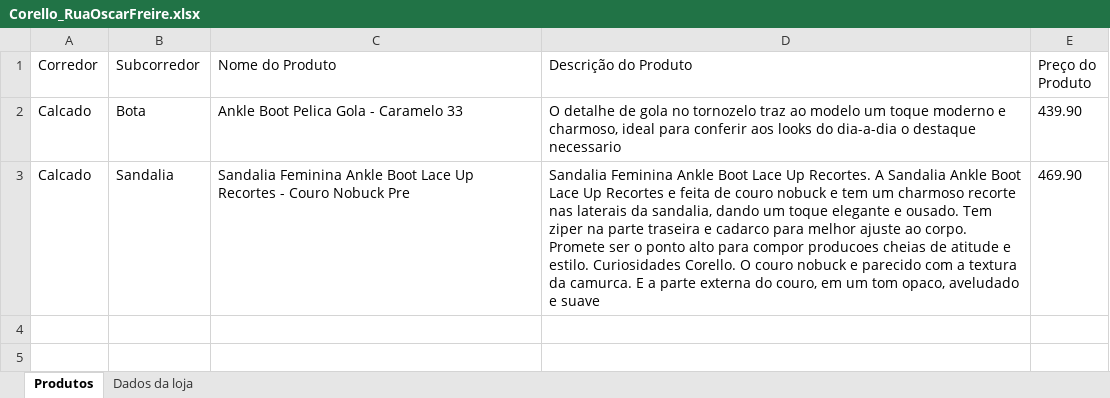
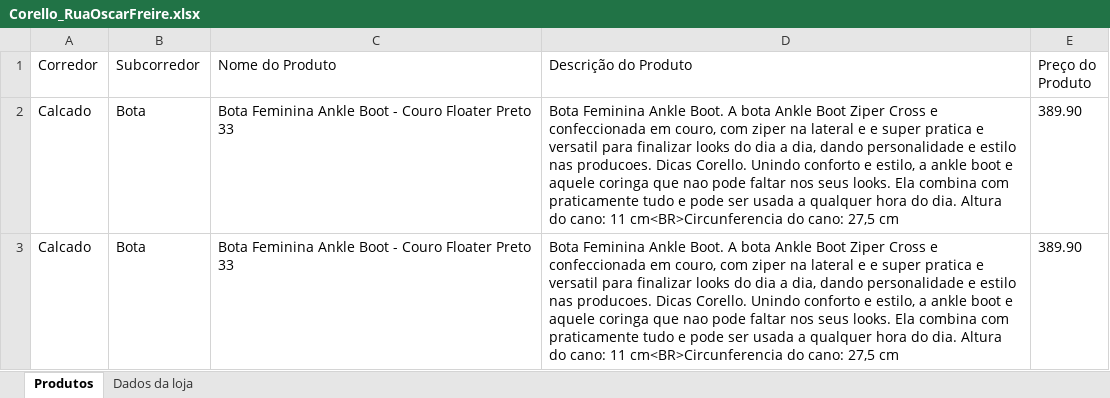
Before and after one commit to ygorsantana/teste_teste, an Excel workbook: backend/Corello_RuaOscarFreire.xlsx, sheet Produtos, drawn as a sheet; values as stored, in another font and other column widths than the file's, no borders; the diff names each change by its address in the sheet, - before the commit and + after, or states it on an @@ line.

```diff
--- a/backend/Corello_RuaOscarFreire.xlsx (sheet Produtos)
+++ b/backend/Corello_RuaOscarFreire.xlsx (sheet Produtos)
-C2 (Nome do Produto): Ankle Boot Pelica Gola - Caramelo 33
+C2 (Nome do Produto): Bota Feminina Ankle Boot - Couro Floater Preto 33
-D2 (Descrição do Produto): O detalhe de gola no tornozelo traz ao modelo um toque moderno e charmoso, ideal para conferir aos looks do dia-a-dia o destaque necessario
+D2 (Descrição do Produto): Bota Feminina Ankle Boot. A bota Ankle Boot Ziper Cross e confeccionada em couro, com ziper na lateral e e super pratica e versatil para finalizar looks do dia a dia, dando personalidade e estilo nas producoes. Dicas Corello. Unindo conforto e estilo, a ankle boot e aquele coringa que nao pode faltar nos seus looks. Ela combina com praticamente tudo e pode ser usada a qualquer hora do dia. Altura do cano: 11 cm<BR>Circunferencia do cano: 27,5 cm
-E2 (Preço do Produto): 439.90
+E2 (Preço do Produto): 389.90
-B3 (Subcorredor): Sandalia
+B3 (Subcorredor): Bota
-C3 (Nome do Produto): Sandalia Feminina Ankle Boot Lace Up Recortes - Couro Nobuck Pre
+C3 (Nome do Produto): Bota Feminina Ankle Boot - Couro Floater Preto 33
-D3 (Descrição do Produto): Sandalia Feminina Ankle Boot Lace Up Recortes. A Sandalia Ankle Boot Lace Up Recortes e feita de couro nobuck e tem um charmoso recorte nas laterais da sandalia, dando um toque elegante e ousado. Tem ziper na parte traseira e cadarco para melhor ajuste ao corpo. Promete ser o ponto alto para compor producoes cheias de atitude e estilo. Curiosidades Corello. O couro nobuck e parecido com a textura da camurca. E a parte externa do couro, em um tom opaco, aveludado e suave
+D3 (Descrição do Produto): Bota Feminina Ankle Boot. A bota Ankle Boot Ziper Cross e confeccionada em couro, com ziper na lateral e e super pratica e versatil para finalizar looks do dia a dia, dando personalidade e estilo nas producoes. Dicas Corello. Unindo conforto e estilo, a ankle boot e aquele coringa que nao pode faltar nos seus looks. Ela combina com praticamente tudo e pode ser usada a qualquer hora do dia. Altura do cano: 11 cm<BR>Circunferencia do cano: 27,5 cm
-E3 (Preço do Produto): 469.90
+E3 (Preço do Produto): 389.90
```
Also changed, not shown: 9 other files.
